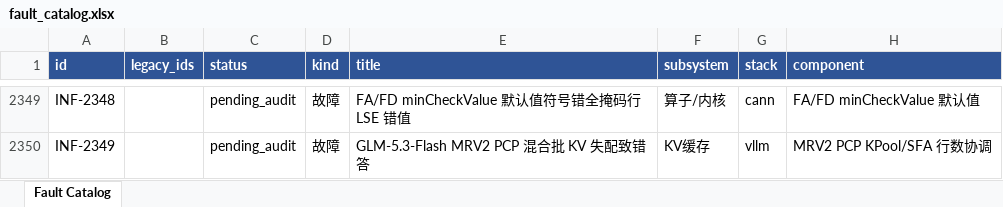
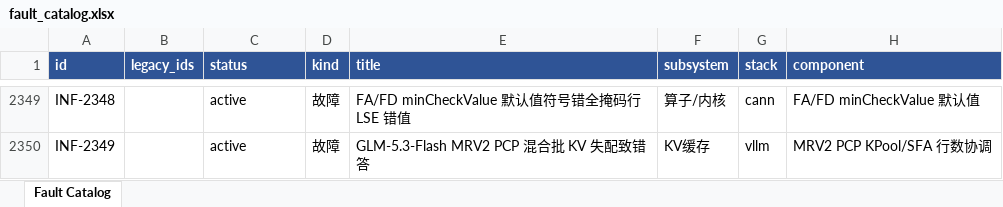
Before and after one commit to RinshannKaihou/inference_error_review, an Excel workbook: views/fault_catalog.xlsx, sheet Fault Catalog, drawn as a sheet; only a part is shown, gaps mark what is left out; values as stored, in another font and other column widths than the file's, no borders; the diff covers the shown part only; the diff names each change by its address in the sheet, - before the commit and + after, or states it on an @@ line.

Commit message:
daily audit 2026-11-01: inference

```diff
--- a/views/fault_catalog.xlsx (sheet Fault Catalog)
+++ b/views/fault_catalog.xlsx (sheet Fault Catalog)
-C2349:C2350 (status): pending_audit
+C2349:C2350 (status): active
```
Also changed, not shown: 53 edited cells elsewhere in this sheet, 32 other files.
